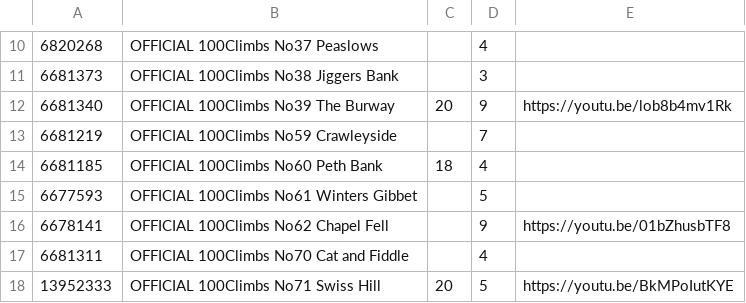
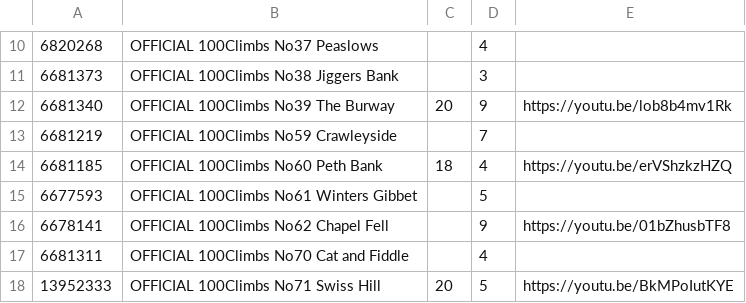
Before and after one commit to lawrencebower/strava_hills, a TSV file: src/main/resources/output/spreadsheets/segment_annotation.tsv, drawn as a sheet; only a part is shown, gaps mark what is left out.

```diff
--- a/src/main/resources/output/spreadsheets/segment_annotation.tsv
+++ b/src/main/resources/output/spreadsheets/segment_annotation.tsv
@@ -13,3 +13,3 @@
 6681219	OFFICIAL 100Climbs No59 Crawleyside		7	
-6681185	OFFICIAL 100Climbs No60 Peth Bank	18	4	
+6681185	"OFFICIAL 100Climbs No60 Peth Bank"	18	4	https://youtu.be/erVShzkzHZQ
 6677593	OFFICIAL 100Climbs No61 Winters Gibbet		5	
```
Also changed, not shown: src/main/resources/output/spreadsheets/segments.tsv, 2 other files.
